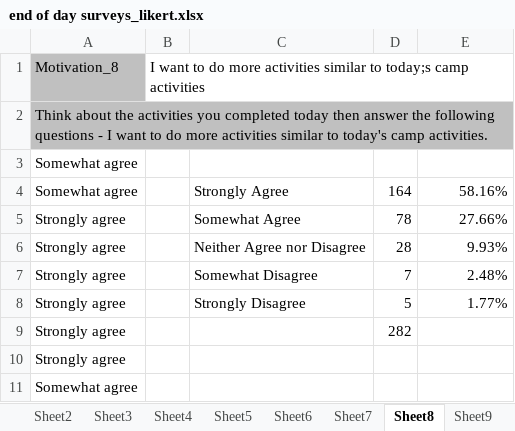
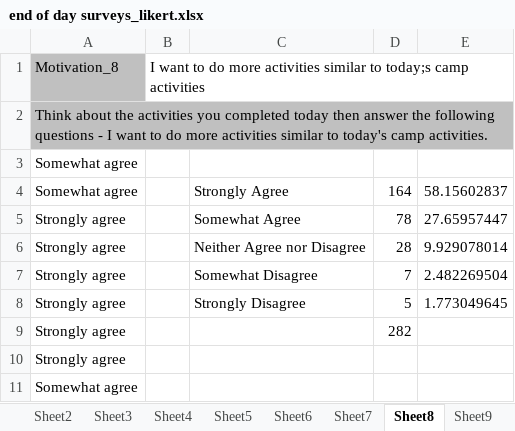
Before and after one commit to UF-EQuIPDGrant/GGEE, an Excel workbook: Data/end of day surveys_likert.xlsx, sheet Sheet8, drawn as a sheet; only a part is shown; values as stored, in another font and other column widths than the file's, no borders; charts and pictures not drawn; the diff names each change by its address in the sheet, - before the commit and + after, or states it on an @@ line.

```diff
--- a/Data/end of day surveys_likert.xlsx (sheet Sheet8)
+++ b/Data/end of day surveys_likert.xlsx (sheet Sheet8)
-E4: 58.16%
+E4: 58.15602837
-E5: 27.66%
+E5: 27.65957447
-E6: 9.93%
+E6: 9.929078014
-E7: 2.48%
+E7: 2.482269504
-E8: 1.77%
+E8: 1.773049645
```
Also changed, not shown: sheet Likert Data, sheet Sheet9, sheet Sheet7, sheet Sheet6, sheet Sheet5, sheet Sheet3, other sheet tabs, charts or pictures, 5 other files.
